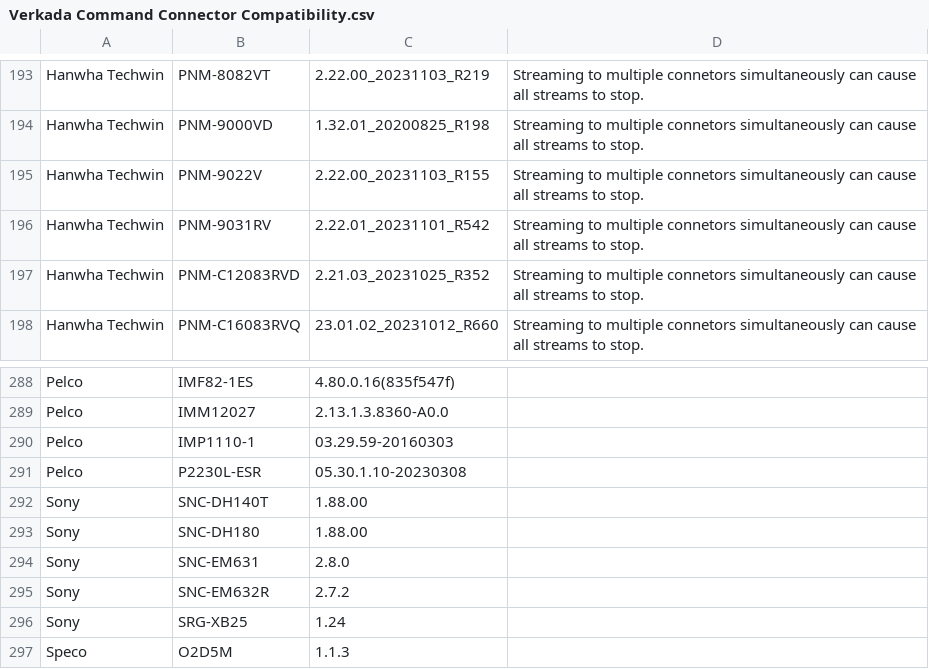
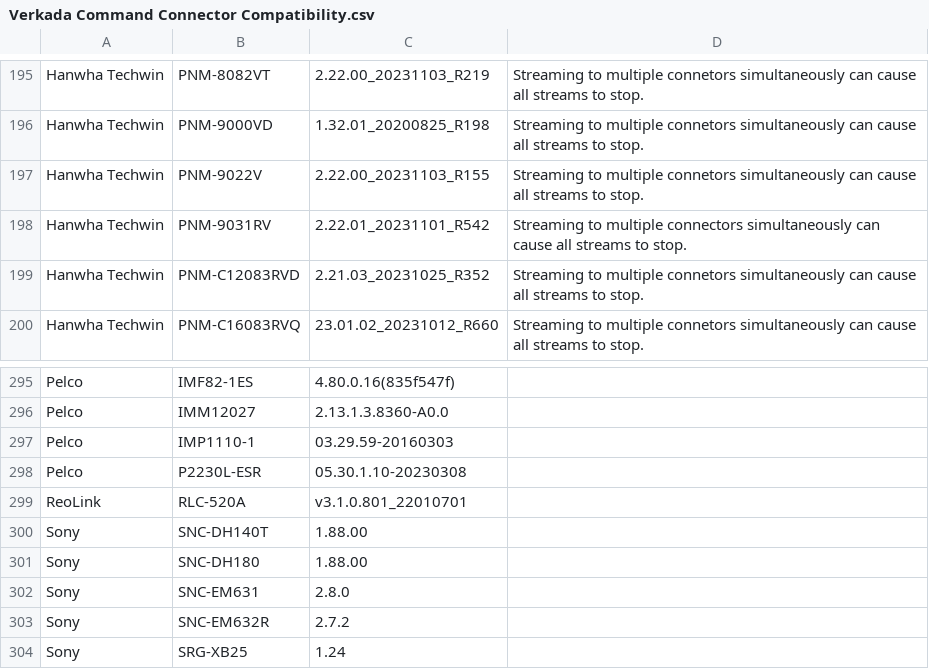
Before and after one commit to ms1450/CommandConnectorCompatibilityCalculator, a CSV file: Verkada Command Connector Compatibility.csv, drawn as a sheet; only a part is shown, gaps mark what is left out; the shorter side is filled out with more unchanged rows; the diff covers the shown part only.

```diff
--- a/Verkada Command Connector Compatibility.csv
+++ b/Verkada Command Connector Compatibility.csv
@@ -195,3 +197,3 @@ Hanwha Techwin,PNM-9000VD,1.32.01_20200825_R198,Streaming to multiple connetors
 Hanwha Techwin,PNM-9022V,2.22.00_20231103_R155,Streaming to multiple connetors simultaneously can cause all streams to stop.
-Hanwha Techwin,PNM-9031RV,2.22.01_20231101_R542,Streaming to multiple connetors simultaneously can cause all streams to stop.
+Hanwha Techwin,PNM-9031RV,2.22.01_20231101_R542,Streaming to multiple connectors simultaneously can cause all streams to stop.
 Hanwha Techwin,PNM-C12083RVD,2.21.03_20231025_R352,Streaming to multiple connetors simultaneously can cause all streams to stop.
@@ -291,2 +298,3 @@ Pelco,IMP1110-1,03.29.59-20160303,
 Pelco,P2230L-ESR,05.30.1.10-20230308,
+ReoLink,RLC-520A,v3.1.0.801_22010701,
 Sony,SNC-DH140T,1.88.00,
```
Also changed, not shown: 9 added rows elsewhere in this file, Camera Specs.csv, 2 other files.
